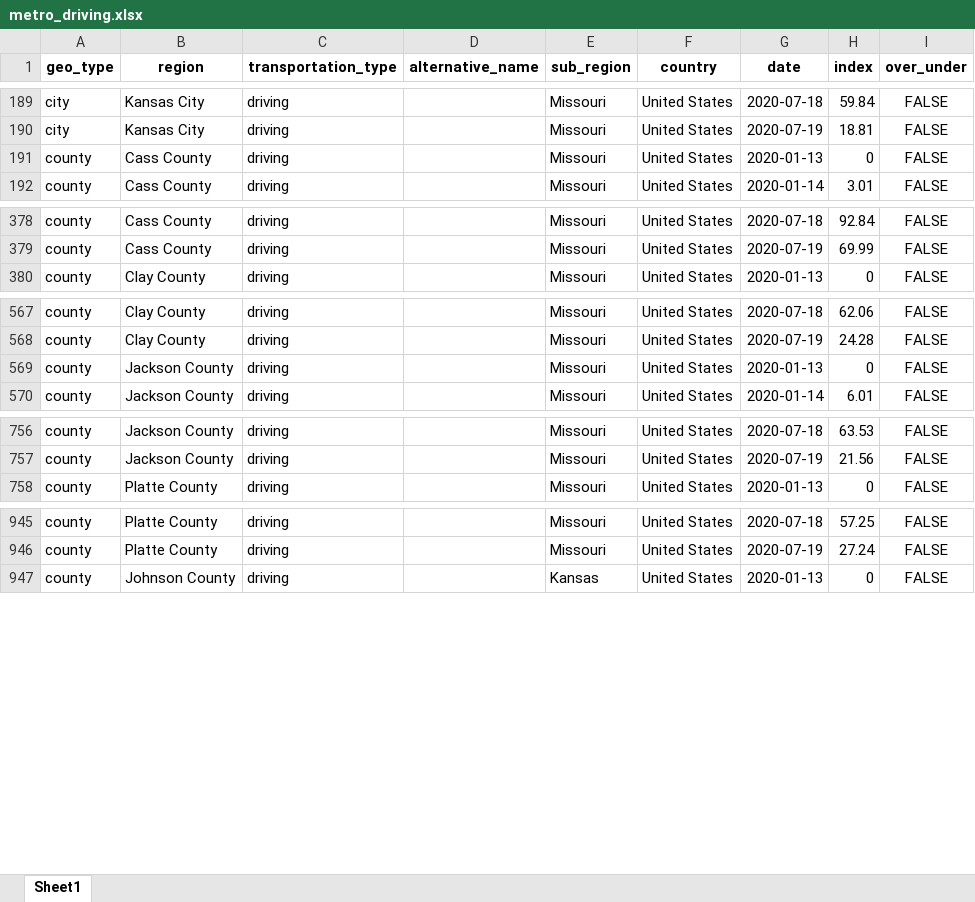
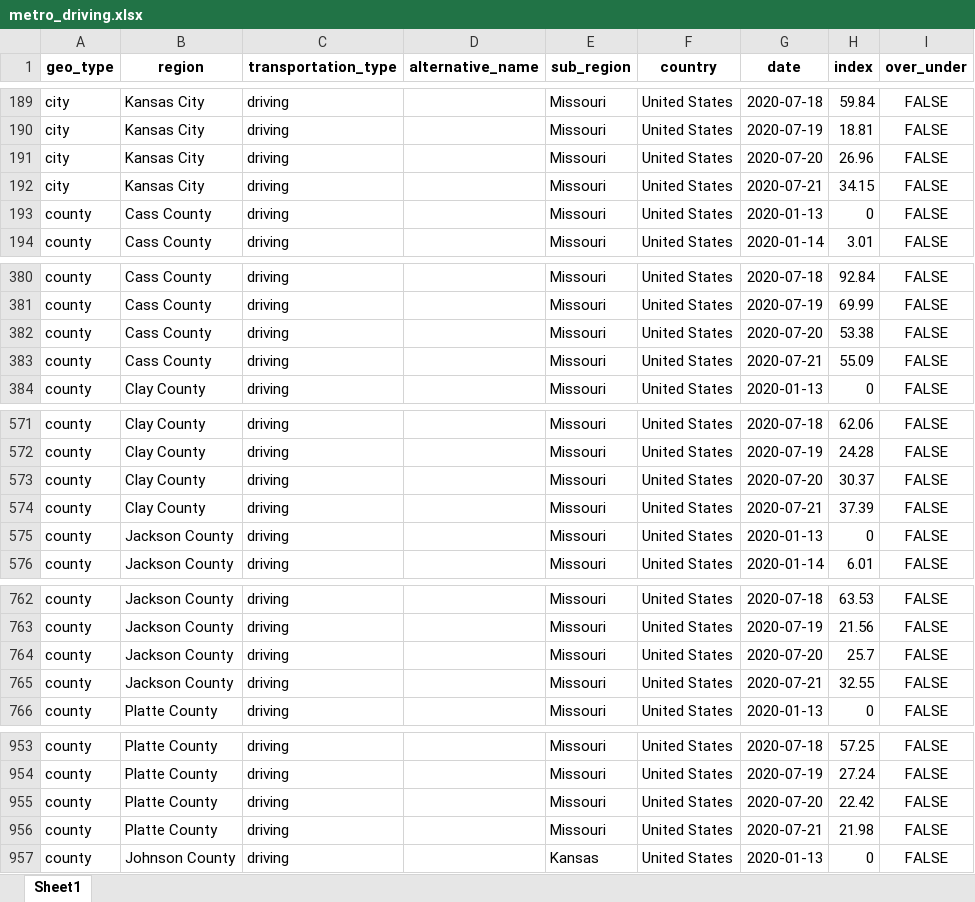
Before and after one commit to jimfelps/covid-tracking, an Excel workbook: output/metro_driving.xlsx, sheet Sheet1, drawn as a sheet; only a part is shown, gaps mark what is left out; values as stored, in another font and other column widths than the file's, no borders; the diff covers the shown part only; the diff names each change by its address in the sheet, - before the commit and + after, or states it on an @@ line.

```diff
--- a/output/metro_driving.xlsx (sheet Sheet1)
+++ b/output/metro_driving.xlsx (sheet Sheet1)
+row 191: city | Kansas City | driving |  | Missouri | United States | 2020-07-20 | 26.96 | FALSE
+row 192: city | Kansas City | driving |  | Missouri | United States | 2020-07-21 | 34.15 | FALSE
+row 382: county | Cass County | driving |  | Missouri | United States | 2020-07-20 | 53.38 | FALSE
+row 383: county | Cass County | driving |  | Missouri | United States | 2020-07-21 | 55.09 | FALSE
+row 573: county | Clay County | driving |  | Missouri | United States | 2020-07-20 | 30.37 | FALSE
+row 574: county | Clay County | driving |  | Missouri | United States | 2020-07-21 | 37.39 | FALSE
+row 764: county | Jackson County | driving |  | Missouri | United States | 2020-07-20 | 25.7 | FALSE
+row 765: county | Jackson County | driving |  | Missouri | United States | 2020-07-21 | 32.55 | FALSE
+row 955: county | Platte County | driving |  | Missouri | United States | 2020-07-20 | 22.42 | FALSE
+row 956: county | Platte County | driving |  | Missouri | United States | 2020-07-21 | 21.98 | FALSE
```
Also changed, not shown: 4 added rows elsewhere in this sheet, output/apple_mobility_metro.xlsx, 15 other files.
